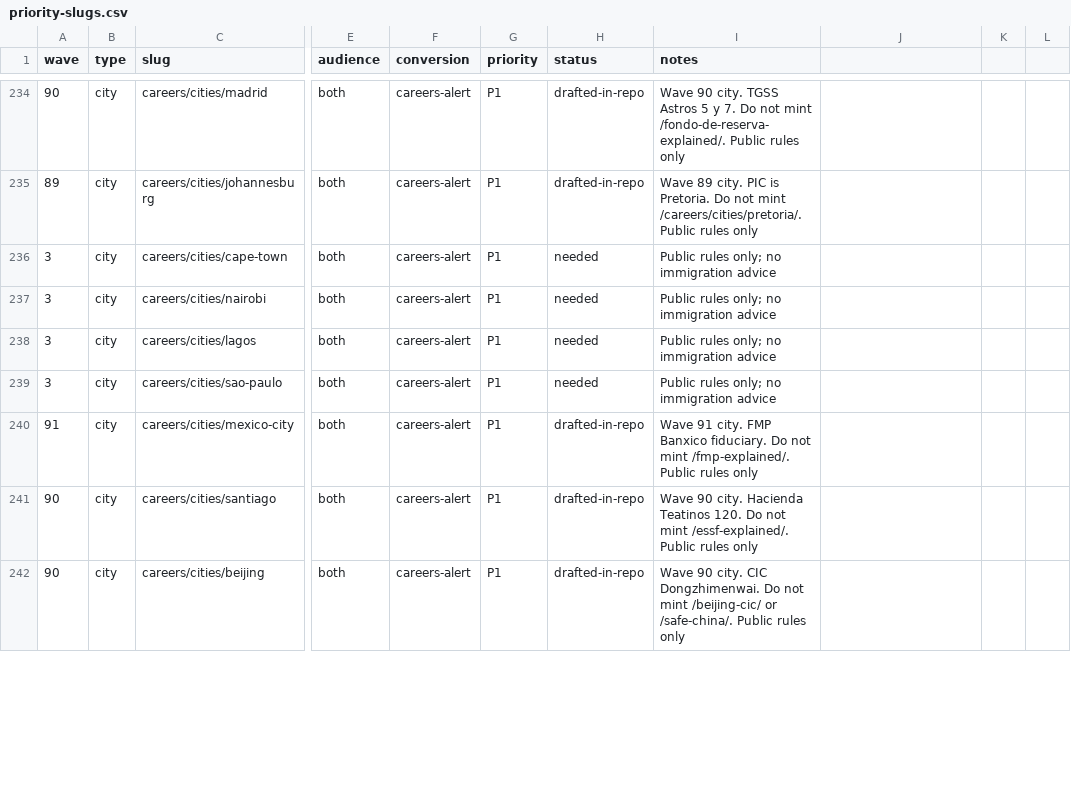
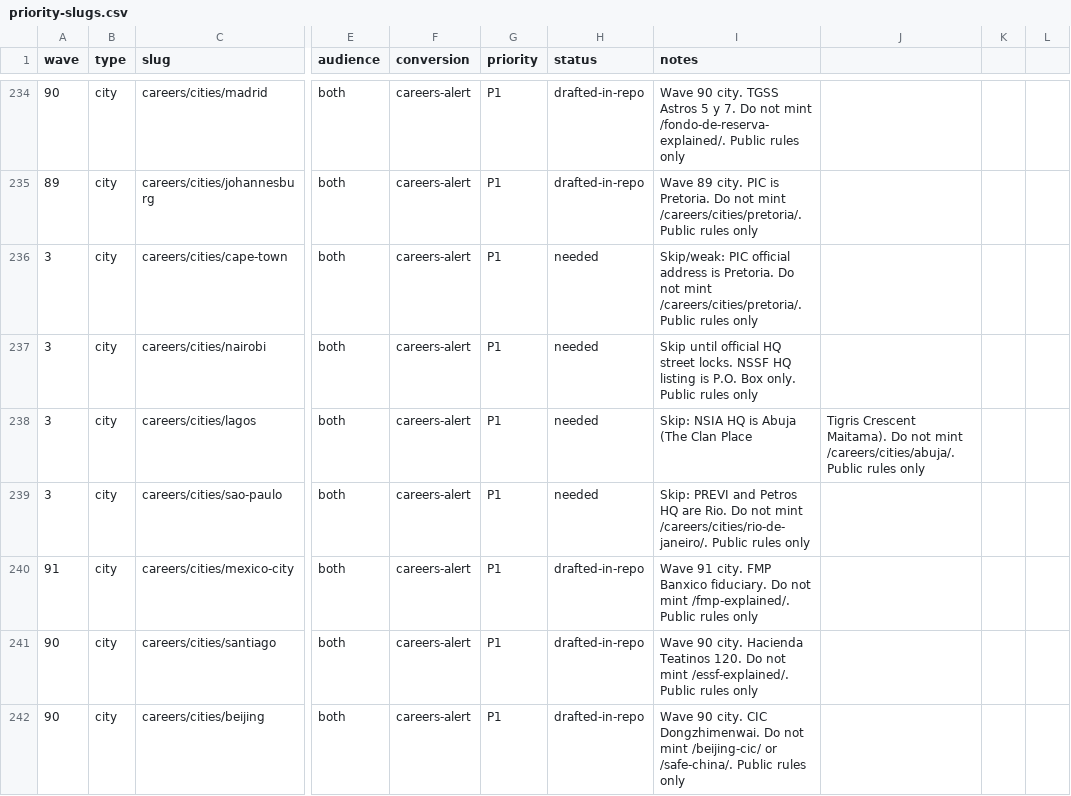
Before and after one commit to timcanada/uao-insurance-gate, a CSV file: seo-aeo/inventory/priority-slugs.csv, drawn as a sheet; only a part is shown, gaps mark what is left out; the diff covers the shown part only; the diff names each change by its address in the sheet, - before the commit and + after, or states it on an @@ line.

```diff
--- a/seo-aeo/inventory/priority-slugs.csv
+++ b/seo-aeo/inventory/priority-slugs.csv
-I236 (notes): Public rules only; no immigration advice
+I236 (notes): Skip/weak: PIC official address is Pretoria. Do not mint /careers/cities/pretoria/. Public rules only
-I237 (notes): Public rules only; no immigration advice
+I237 (notes): Skip until official HQ street locks. NSSF HQ listing is P.O. Box only. Public rules only
-I238 (notes): Public rules only; no immigration advice
+I238 (notes): Skip: NSIA HQ is Abuja (The Clan Place
-J238: (empty)
+J238: Tigris Crescent Maitama). Do not mint /careers/cities/abuja/. Public rules only
-I239 (notes): Public rules only; no immigration advice
+I239 (notes): Skip: PREVI and Petros HQ are Rio. Do not mint /careers/cities/rio-de-janeiro/. Public rules only
```
Also changed, not shown: 20 edited cells elsewhere in this file, seo-aeo/inventory/keyword-board.csv, 20 other files.
